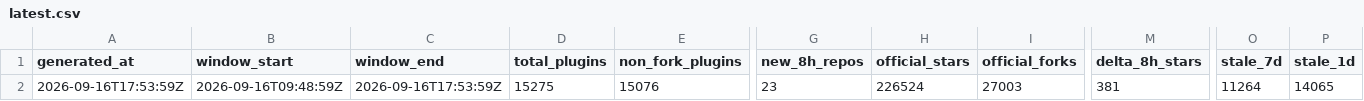
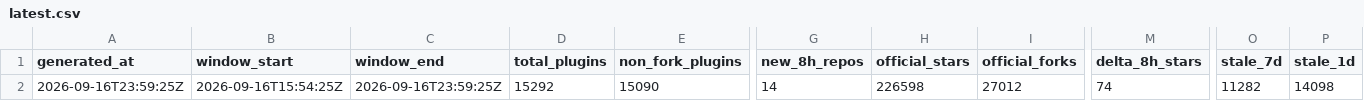
Before and after one commit to dsh-pulse/dsh-daily-pulse, a CSV file: reports/data/latest.csv, drawn as a sheet; only a part is shown, gaps mark what is left out; the diff covers the shown part only; the diff names each change by its address in the sheet, - before the commit and + after, or states it on an @@ line.

```diff
--- a/reports/data/latest.csv
+++ b/reports/data/latest.csv
-A2 (generated_at): 2026-09-16T17:53:59Z
+A2 (generated_at): 2026-09-16T23:59:25Z
-B2 (window_start): 2026-09-16T09:48:59Z
+B2 (window_start): 2026-09-16T15:54:25Z
-C2 (window_end): 2026-09-16T17:53:59Z
+C2 (window_end): 2026-09-16T23:59:25Z
-D2 (total_plugins): 15275
+D2 (total_plugins): 15292
-E2 (non_fork_plugins): 15076
+E2 (non_fork_plugins): 15090
-G2 (new_8h_repos): 23
+G2 (new_8h_repos): 14
-H2 (official_stars): 226524
+H2 (official_stars): 226598
-I2 (official_forks): 27003
+I2 (official_forks): 27012
-M2 (delta_8h_stars): 381
+M2 (delta_8h_stars): 74
-O2 (stale_7d): 11264
+O2 (stale_7d): 11282
-P2 (stale_1d): 14065
+P2 (stale_1d): 14098
```
Also changed, not shown: 1 edited cell elsewhere in this file, reports/data/active-board.csv, reports/data/category-boards.csv, 14 other files.
